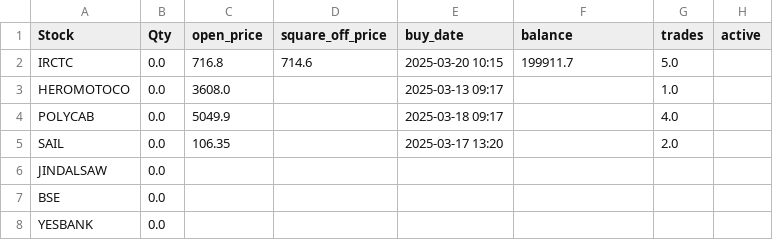
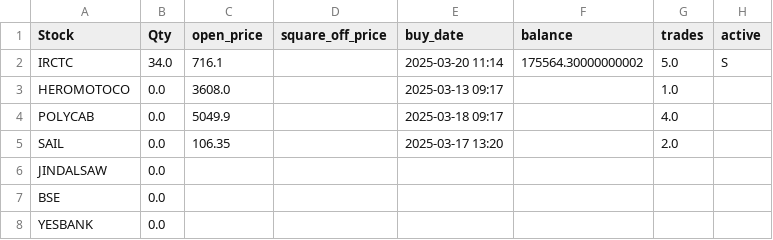
Before and after one commit to ANANTKACHOLIA/portfolio_data, a CSV file: portfolio_0325.csv, drawn as a sheet.

Commit message:
Replace CSV file

```diff
--- a/portfolio_0325.csv
+++ b/portfolio_0325.csv
@@ -1,3 +1,3 @@
 Stock,Qty,open_price,square_off_price,buy_date,balance,trades,active
- IRCTC,0.0,716.8,714.6,2025-03-20 10:15,199911.7,5.0,
+ IRCTC,34.0,716.1,,2025-03-20 11:14,175564.30000000002,5.0,S
   HEROMOTOCO,0.0,3608.0,,2025-03-13 09:17,,1.0,
```
